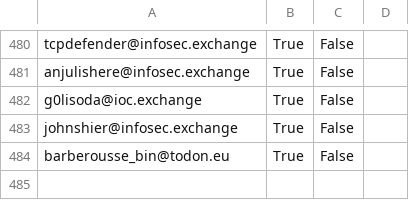
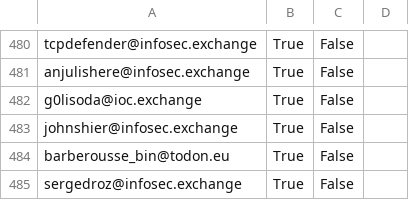
Before and after one commit to cstromblad/infosec_mastodon, a CSV file: mastodon_infosec_import.csv, drawn as a sheet; only a part is shown, gaps mark what is left out.

Commit message:
Automatically update CSV-file

```diff
--- a/mastodon_infosec_import.csv
+++ b/mastodon_infosec_import.csv
@@ -484 +484,2 @@ johnshier@infosec.exchange,True,False,
 barberousse_bin@todon.eu,True,False,
+sergedroz@infosec.exchange,True,False,
```
